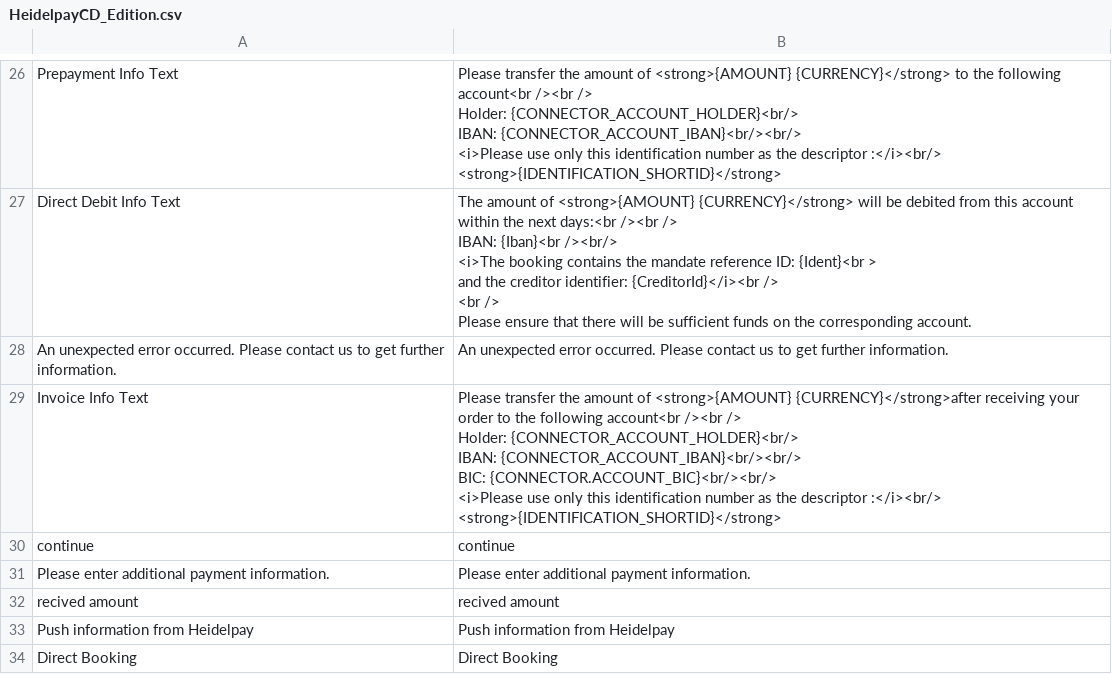
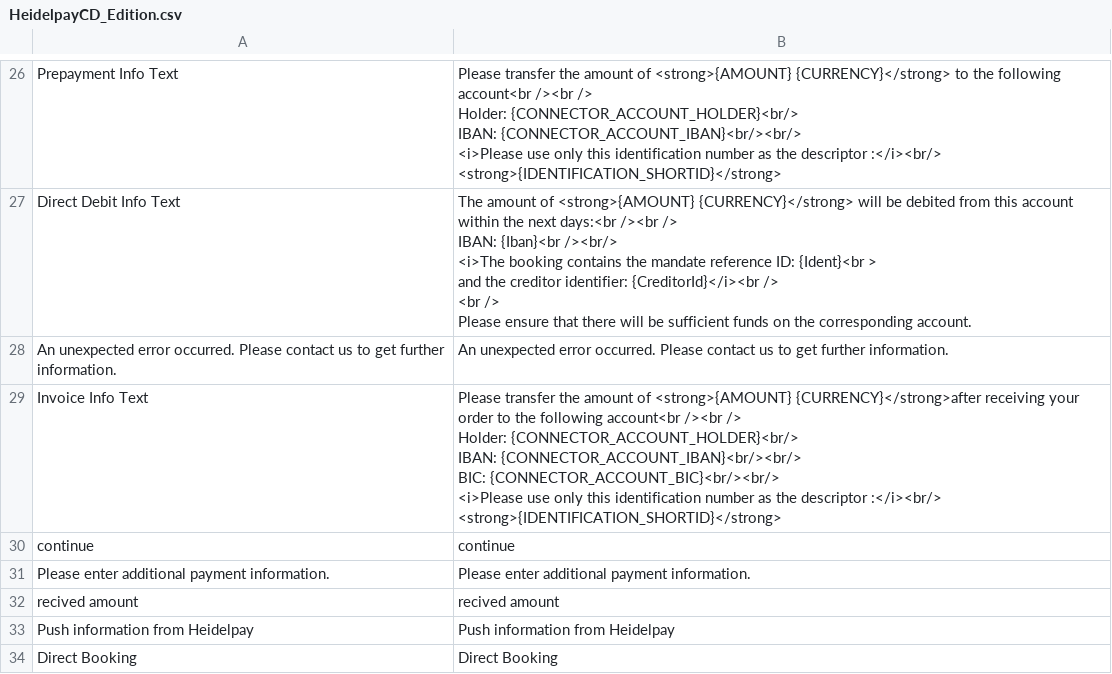
Before and after one commit to heidelpay/magento-cd-edition, a CSV file: app/locale/en_US/HeidelpayCD_Edition.csv, drawn as a sheet; only a part is shown, gaps mark what is left out.

```diff
--- a/app/locale/en_US/HeidelpayCD_Edition.csv
+++ b/app/locale/en_US/HeidelpayCD_Edition.csv
@@ -37,8 +37,8 @@
 "An unexpected error occurred. Please contact us to get further information.","An unexpected error occurred. Please contact us to get further information."
-"Invoice Info Text","Please transfer the amount of <strong>{AMOUNT} {CURRENCY}</strong>after receiving your order to the following account<br /><br />
-		Holder: {CONNECTOR_ACCOUNT_HOLDER}<br/>
-		IBAN: {CONNECTOR_ACCOUNT_IBAN}<br/><br/>
-		BIC: {CONNECTOR.ACCOUNT_BIC}<br/><br/>
-		<i>Please use only this identification number as the descriptor :</i><br/>
-		<strong>{IDENTIFICATION_SHORTID}</strong>"
+"Invoice Info Text","Please transfer the amount of <strong>{AMOUNT} {CURRENCY}</strong>after receiving your order to the following account<br /><br />
+		Holder: {CONNECTOR_ACCOUNT_HOLDER}<br/>
+		IBAN: {CONNECTOR_ACCOUNT_IBAN}<br/><br/>
+		BIC: {CONNECTOR_ACCOUNT_BIC}<br/><br/>
+		<i>Please use only this identification number as the descriptor :</i><br/>
+		<strong>{IDENTIFICATION_SHORTID}</strong>"
 "continue","continue"
```
Also changed, not shown: app/locale/de_DE/HeidelpayCD_Edition.csv, 2 other files.
